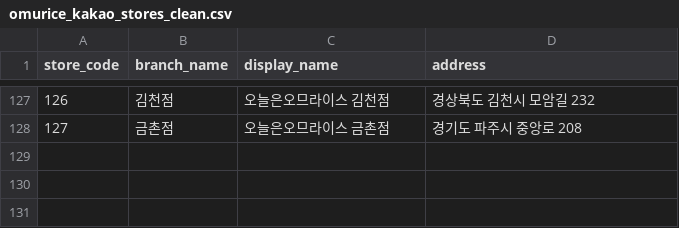
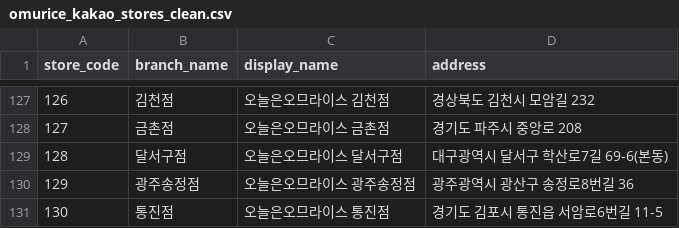
Before and after one commit to James940522/omurice-landing, a CSV file: public/asset/csv/omurice_kakao_stores_clean.csv, drawn as a sheet; only a part is shown, gaps mark what is left out.

Commit message:
Add: stores

```diff
--- a/public/asset/csv/omurice_kakao_stores_clean.csv
+++ b/public/asset/csv/omurice_kakao_stores_clean.csv
@@ -128 +128,4 @@
 127,금촌점,오늘은오므라이스 금촌점,경기도 파주시 중앙로 208
+128,달서구점,오늘은오므라이스 달서구점,대구광역시 달서구 학산로7길 69-6(본동)
+129,광주송정점,오늘은오므라이스 광주송정점,광주광역시 광산구 송정로8번길 36
+130,통진점,오늘은오므라이스 통진점,경기도 김포시 통진읍 서암로6번길 11-5
```
